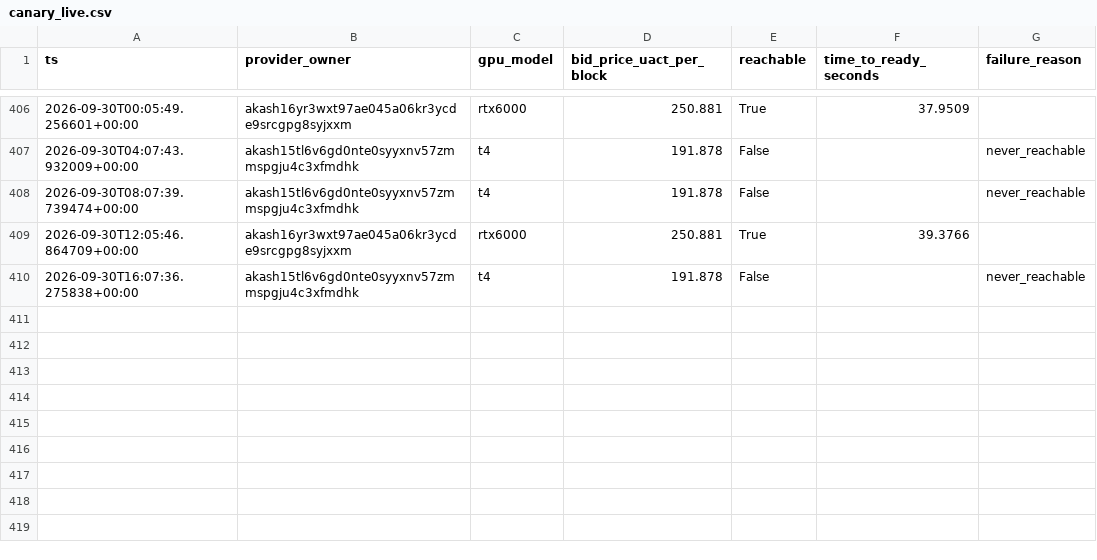
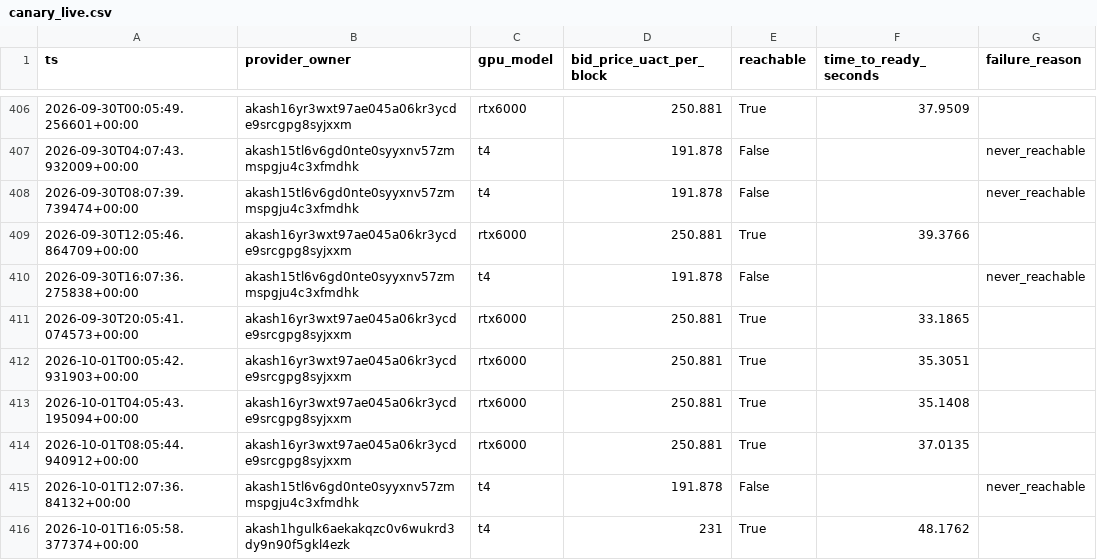
Before and after one commit to themailman05/shoestring, a CSV file: data/canary_live.csv, drawn as a sheet; only a part is shown, gaps mark what is left out.

```diff
--- a/data/canary_live.csv
+++ b/data/canary_live.csv
@@ -412 +412,7 @@ ts,provider_owner,gpu_model,bid_price_uact_per_block,reachable,time_to_ready_sec
 2026-09-30T16:07:36.275838+00:00,akash15tl6v6gd0nte0syyxnv57zmmspgju4c3xfmdhk,t4,191.878,False,,never_reachable
+2026-09-30T20:05:41.074573+00:00,akash16yr3wxt97ae045a06kr3ycde9srcgpg8syjxxm,rtx6000,250.881,True,33.1865,
+2026-10-01T00:05:42.931903+00:00,akash16yr3wxt97ae045a06kr3ycde9srcgpg8syjxxm,rtx6000,250.881,True,35.3051,
+2026-10-01T04:05:43.195094+00:00,akash16yr3wxt97ae045a06kr3ycde9srcgpg8syjxxm,rtx6000,250.881,True,35.1408,
+2026-10-01T08:05:44.940912+00:00,akash16yr3wxt97ae045a06kr3ycde9srcgpg8syjxxm,rtx6000,250.881,True,37.0135,
+2026-10-01T12:07:36.84132+00:00,akash15tl6v6gd0nte0syyxnv57zmmspgju4c3xfmdhk,t4,191.878,False,,never_reachable
+2026-10-01T16:05:58.377374+00:00,akash1hgulk6aekakqzc0v6wukrd3dy9n90f5gkl4ezk,t4,231,True,48.1762,
```
